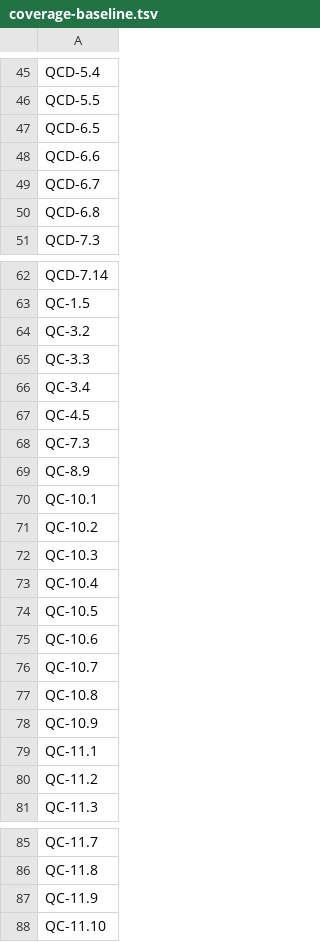
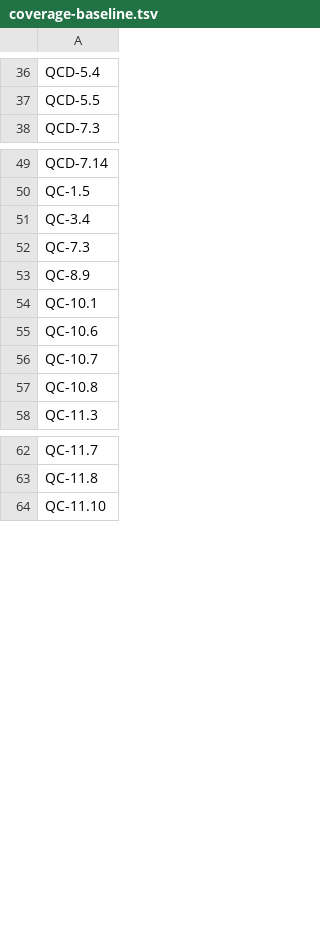
Before and after one commit to quakecstudio/editor, a TSV file: docs/spec/coverage-baseline.tsv, drawn as a sheet; only a part is shown, gaps mark what is left out; the diff covers the shown part only.

```diff
--- a/docs/spec/coverage-baseline.tsv
+++ b/docs/spec/coverage-baseline.tsv
@@ -46,6 +37,2 @@ QCD-5.4
 QCD-5.5
-QCD-6.5
-QCD-6.6
-QCD-6.7
-QCD-6.8
 QCD-7.3
@@ -63,6 +50,3 @@ QCD-7.14
 QC-1.5
-QC-3.2
-QC-3.3
 QC-3.4
-QC-4.5
 QC-7.3
@@ -70,6 +54,2 @@ QC-8.9
 QC-10.1
-QC-10.2
-QC-10.3
-QC-10.4
-QC-10.5
 QC-10.6
@@ -77,5 +57,2 @@ QC-10.7
 QC-10.8
-QC-10.9
-QC-11.1
-QC-11.2
 QC-11.3
@@ -86,3 +63,2 @@ QC-11.7
 QC-11.8
-QC-11.9
 QC-11.10
```
Also changed, not shown: 28 removed rows elsewhere in this file, docs/spec/requirements.tsv, 37 other files.
